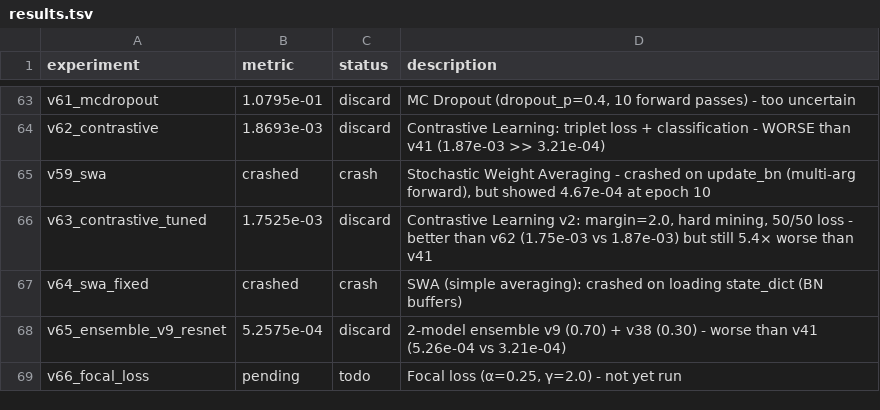
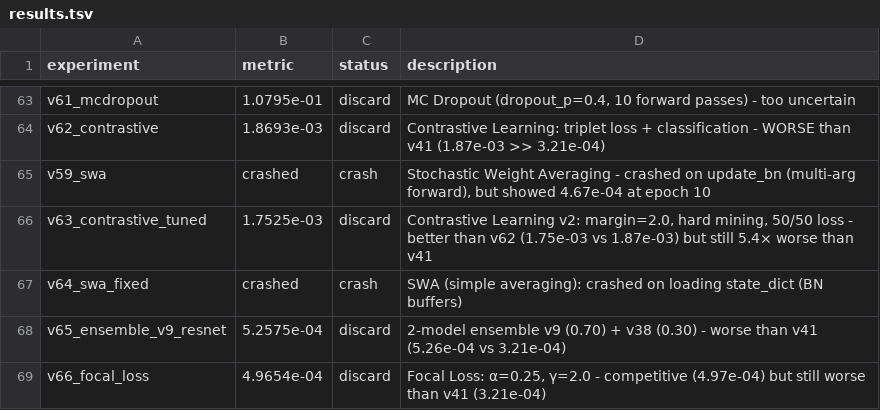
Before and after one commit to vvsotnikov/astro-bench, a TSV file: submissions/haiku-gamma-mar9-v3/results.tsv, drawn as a sheet; only a part is shown, gaps mark what is left out.

```diff
--- a/submissions/haiku-gamma-mar9-v3/results.tsv
+++ b/submissions/haiku-gamma-mar9-v3/results.tsv
@@ -68,2 +68,2 @@ v64_swa_fixed	crashed	crash	SWA (simple averaging): crashed on loading state_dic
 v65_ensemble_v9_resnet	5.2575e-04	discard	2-model ensemble v9 (0.70) + v38 (0.30) - worse than v41 (5.26e-04 vs 3.21e-04)
-v66_focal_loss	pending	todo	Focal loss (α=0.25, γ=2.0) - not yet run
+v66_focal_loss	4.9654e-04	discard	Focal Loss: α=0.25, γ=2.0 - competitive (4.97e-04) but still worse than v41 (3.21e-04)
```
Also changed, not shown: 1 other file.
